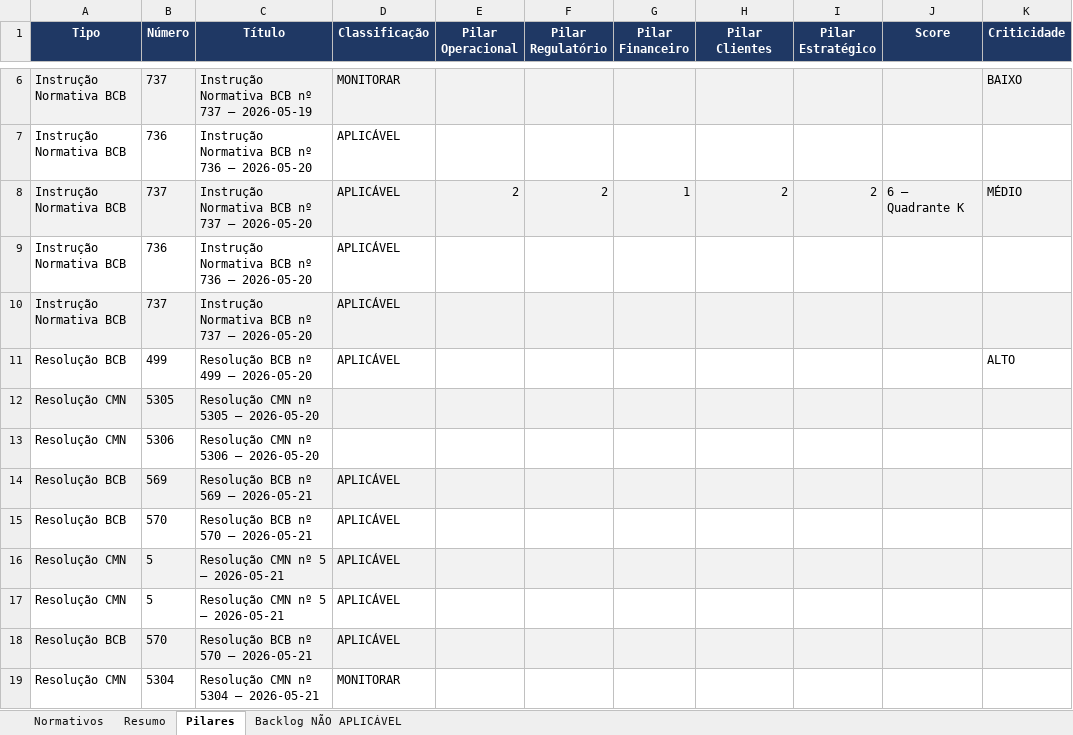
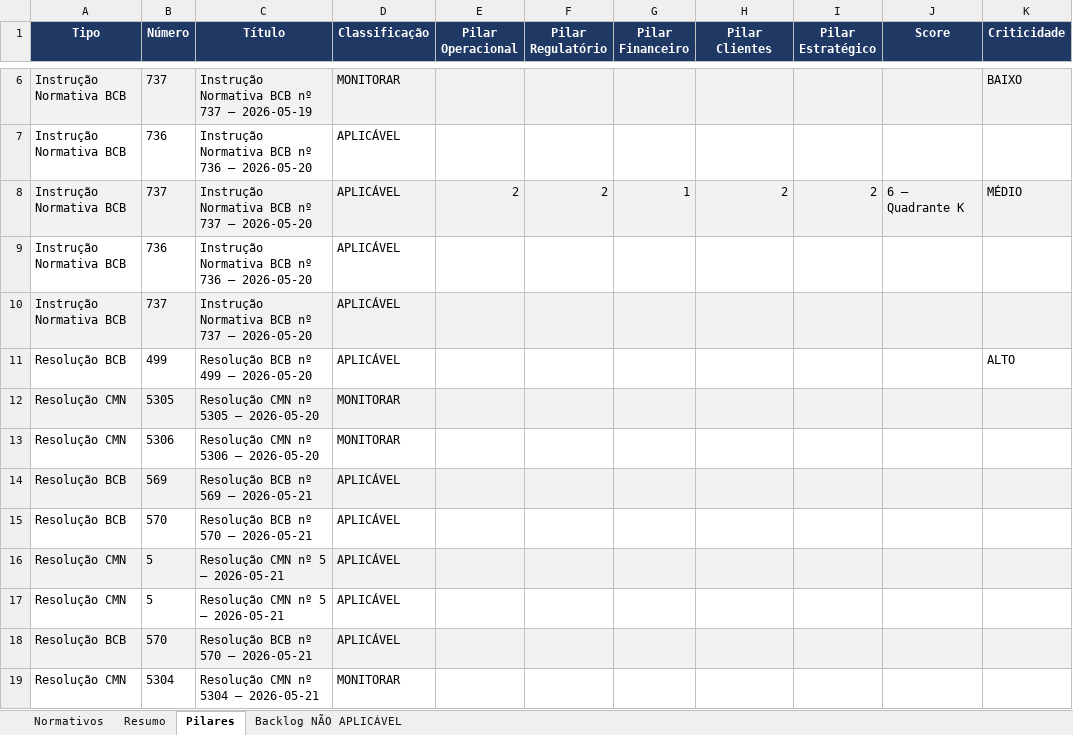
Before and after one commit to giovannabatistutti-ctrl/normativos_md, an Excel workbook: planilha/normativos_radar.xlsx, sheet Pilares, drawn as a sheet; only a part is shown, gaps mark what is left out; values as stored, in another font and other column widths than the file's, no borders; the diff names each change by its address in the sheet, - before the commit and + after, or states it on an @@ line.

```diff
--- a/planilha/normativos_radar.xlsx (sheet Pilares)
+++ b/planilha/normativos_radar.xlsx (sheet Pilares)
-D12:D13 (Classificação): (empty)
+D12:D13 (Classificação): MONITORAR
```
Also changed, not shown: sheet Resumo, sheet Normativos.
